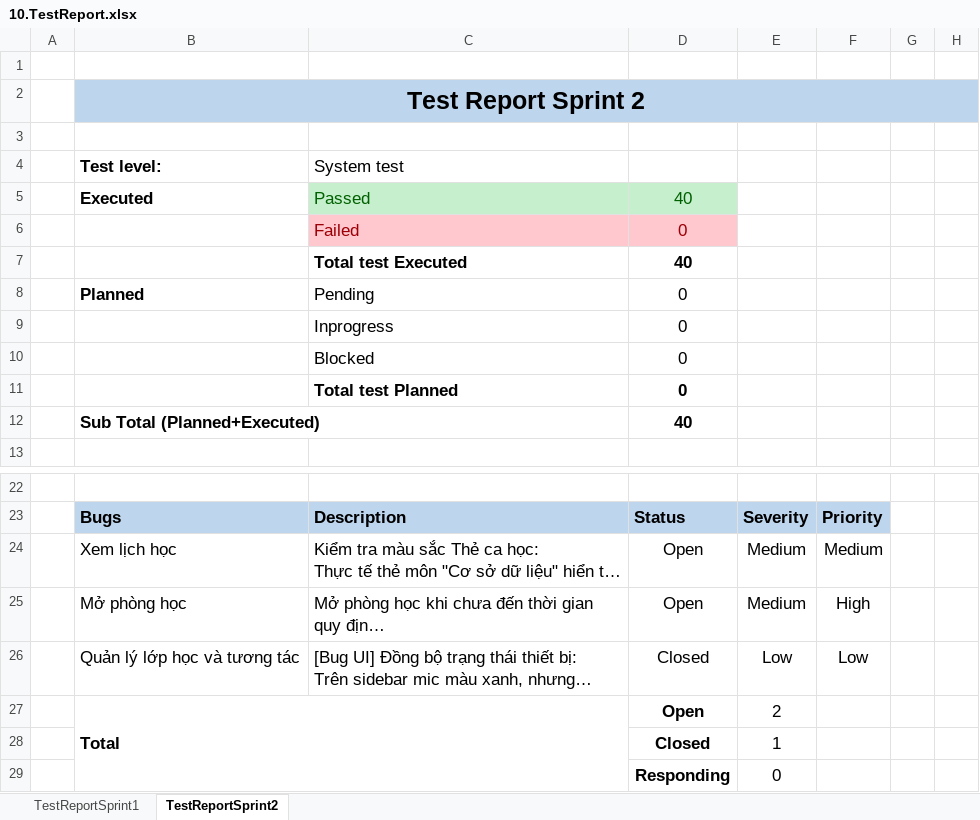
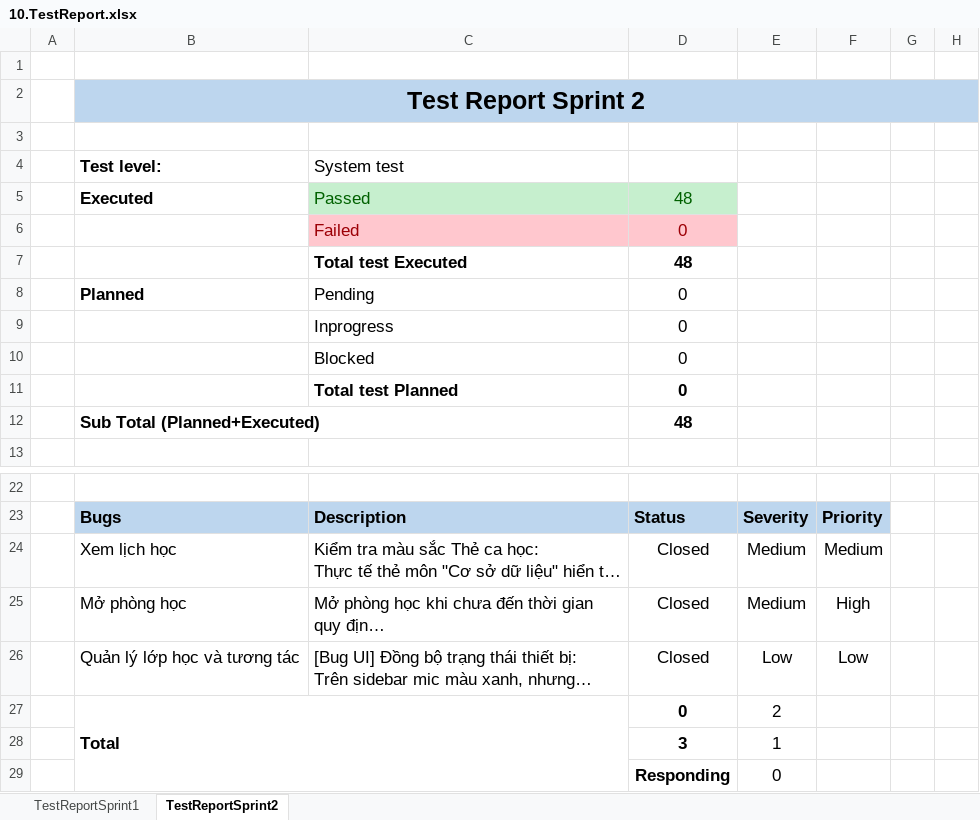
Before and after one commit to Tr0ond/2026_2027_445_AA_NHOM_02, an Excel workbook: BaoCao_Final/10.TestReport.xlsx, sheet TestReportSprint2, drawn as a sheet; only a part is shown, gaps mark what is left out; long unchanged cells end in …; values as stored, in another font and other column widths than the file's, no borders; the diff names each change by its address in the sheet, - before the commit and + after, or states it on an @@ line.

```diff
--- a/BaoCao_Final/10.TestReport.xlsx (sheet TestReportSprint2)
+++ b/BaoCao_Final/10.TestReport.xlsx (sheet TestReportSprint2)
-D5: 40
+D5: 48
-D7: 40
+D7: 48
-D12: 40
+D12: 48
-D24:D25: Open
+D24:D25: Closed
-D27: Open
+D27: 0
-D28: Closed
+D28: 3
```
Also changed, not shown: sheet TestReportSprint1, BaoCao_Final/11.SprintBacklog.xlsx, 13 other files.
